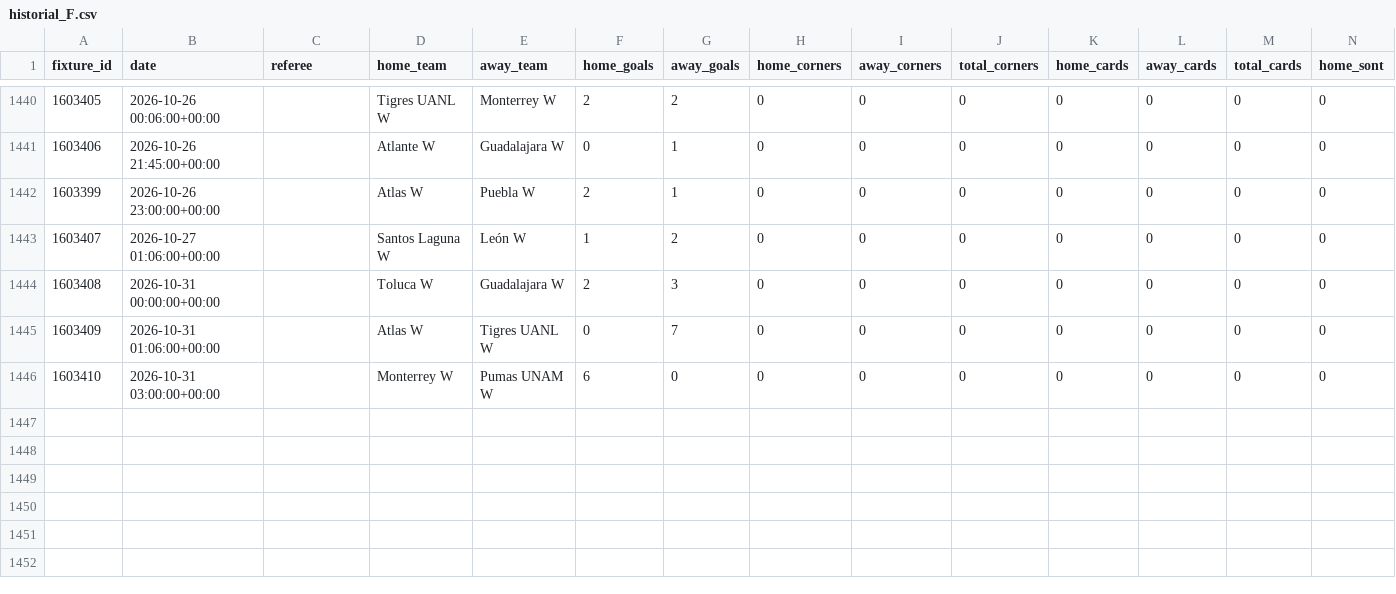
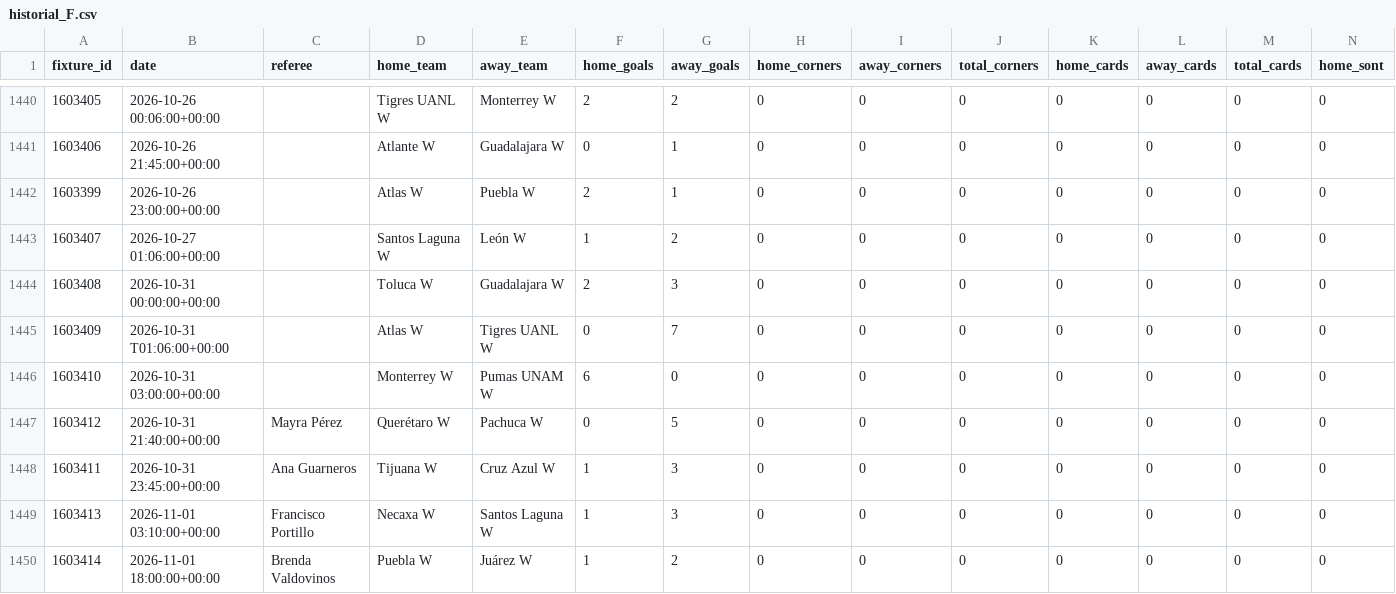
Before and after one commit to RJBarrera/goalx, a CSV file: server/data/liga-mx-f/historial_F.csv, drawn as a sheet; only a part is shown, gaps mark what is left out; rows hold the shown columns only; the diff names each change by its address in the sheet, - before the commit and + after, or states it on an @@ line.

```diff
--- a/server/data/liga-mx-f/historial_F.csv
+++ b/server/data/liga-mx-f/historial_F.csv
-B1445 (date): 2026-10-31 01:06:00+00:00
+B1445 (date): 2026-10-31 T01:06:00+00:00
+row 1447: 1603412 | 2026-10-31 21:40:00+00:00 | Mayra Pérez | Querétaro W | Pachuca W | 0 | 5 | 0 | 0 | 0 | 0 | 0 | 0 | 0
+row 1448: 1603411 | 2026-10-31 23:45:00+00:00 | Ana Guarneros | Tijuana W | Cruz Azul W | 1 | 3 | 0 | 0 | 0 | 0 | 0 | 0 | 0
+row 1449: 1603413 | 2026-11-01 03:10:00+00:00 | Francisco Portillo | Necaxa W | Santos Laguna W | 1 | 3 | 0 | 0 | 0 | 0 | 0 | 0 | 0
+row 1450: 1603414 | 2026-11-01 18:00:00+00:00 | Brenda Valdovinos | Puebla W | Juárez W | 1 | 2 | 0 | 0 | 0 | 0 | 0 | 0 | 0
```
Also changed, not shown: server/data/laliga/historial_laliga.csv, server/data/ligue-1/historial_ligue1.csv, 45 other files.
